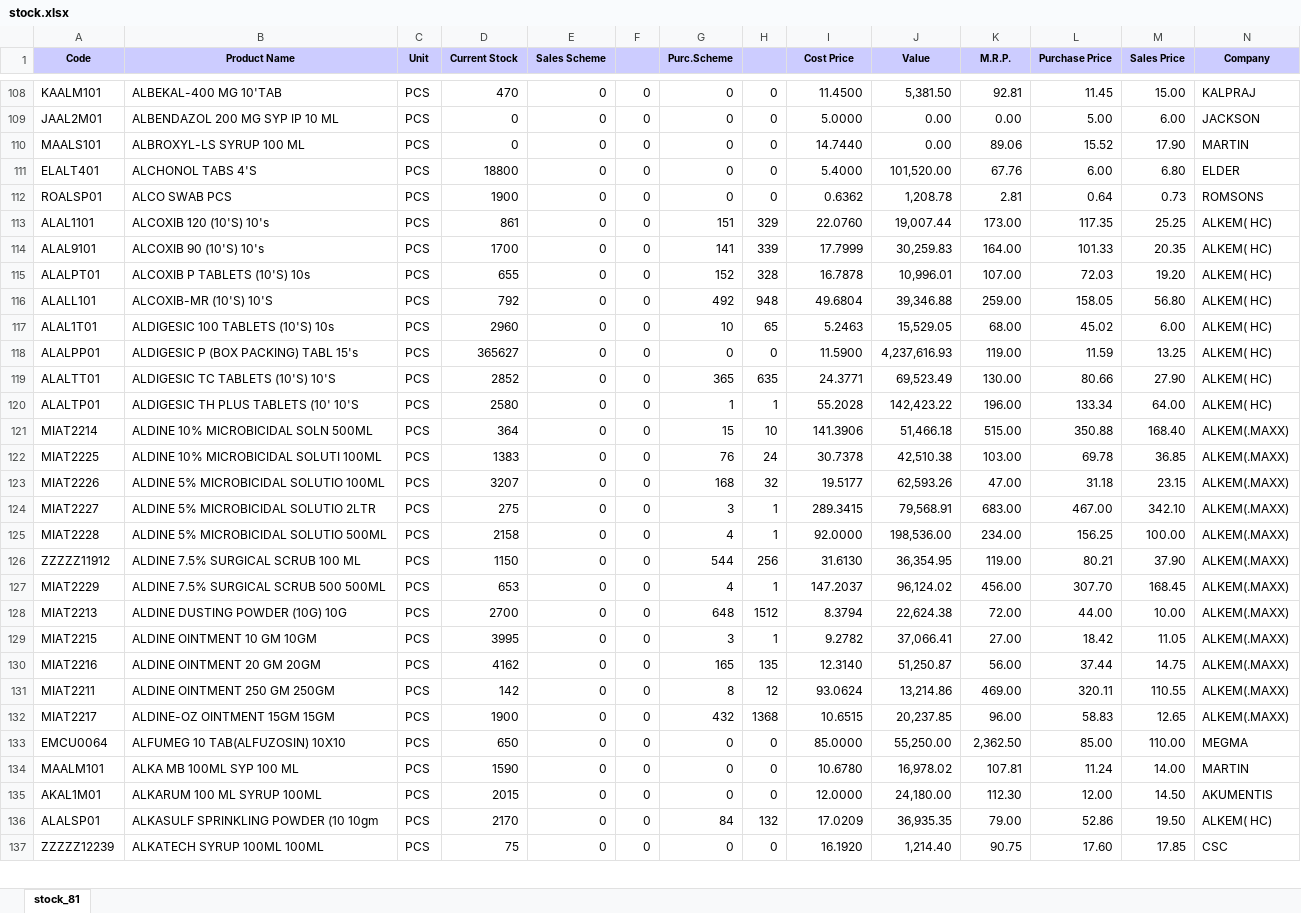
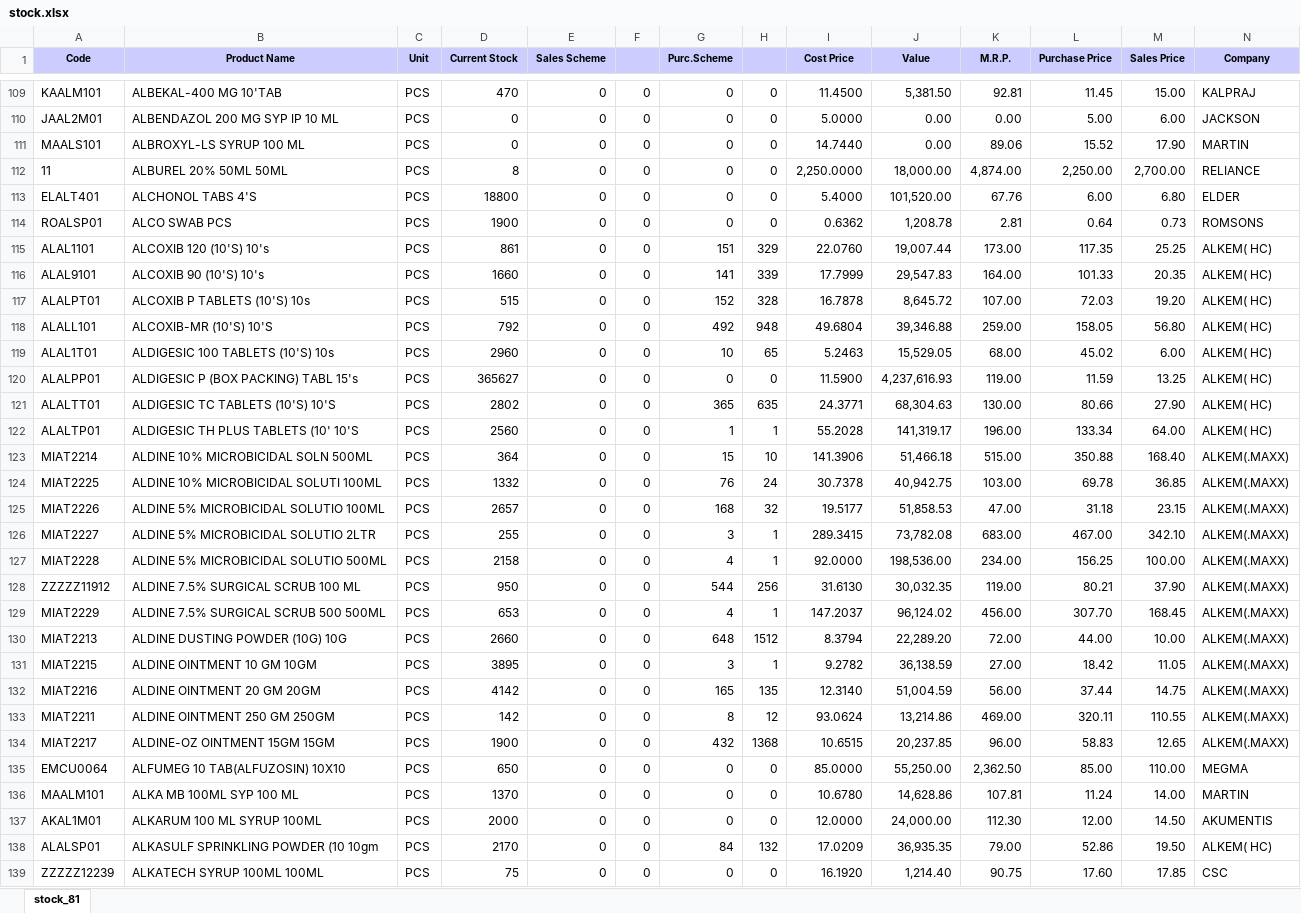
Before and after one commit to ishwarpharma/ishwarone, an Excel workbook: stock.xlsx, sheet stock_81, drawn as a sheet; only a part is shown, gaps mark what is left out; values as stored, in another font and other column widths than the file's, no borders; addresses are those after the commit; rows hold the shown columns only; the diff covers the shown part only; the diff names each change by its address in the sheet, - before the commit and + after, or states it on an @@ line.

```diff
--- a/stock.xlsx (sheet stock_81)
+++ b/stock.xlsx (sheet stock_81)
+row 112: 11 | ALBUREL 20% 50ML 50ML | PCS | 8 | 0 | 0 | 0 | 0 | 2,250.0000 | 18,000.00 | 4,874.00 | 2,250.00 | 2,700.00 | RELIANCE
-D116 (Current Stock): 1700
+D116 (Current Stock): 1660
-J116 (Value): 30,259.83
+J116 (Value): 29,547.83
-D117 (Current Stock): 655
+D117 (Current Stock): 515
-J117 (Value): 10,996.01
+J117 (Value): 8,645.72
-D121 (Current Stock): 2852
+D121 (Current Stock): 2802
-J121 (Value): 69,523.49
+J121 (Value): 68,304.63
-D122 (Current Stock): 2580
+D122 (Current Stock): 2560
-J122 (Value): 142,423.22
+J122 (Value): 141,319.17
-D124 (Current Stock): 1383
+D124 (Current Stock): 1332
-J124 (Value): 42,510.38
+J124 (Value): 40,942.75
-D125 (Current Stock): 3207
+D125 (Current Stock): 2657
-J125 (Value): 62,593.26
+J125 (Value): 51,858.53
-D126 (Current Stock): 275
+D126 (Current Stock): 255
-J126 (Value): 79,568.91
+J126 (Value): 73,782.08
-D128 (Current Stock): 1150
+D128 (Current Stock): 950
-J128 (Value): 36,354.95
+J128 (Value): 30,032.35
-D130 (Current Stock): 2700
+D130 (Current Stock): 2660
-J130 (Value): 22,624.38
+J130 (Value): 22,289.20
-D131 (Current Stock): 3995
+D131 (Current Stock): 3895
-J131 (Value): 37,066.41
+J131 (Value): 36,138.59
-D132 (Current Stock): 4162
+D132 (Current Stock): 4142
-J132 (Value): 51,250.87
+J132 (Value): 51,004.59
-D136 (Current Stock): 1590
+D136 (Current Stock): 1370
-J136 (Value): 16,978.02
+J136 (Value): 14,628.86
-D137 (Current Stock): 2015
+D137 (Current Stock): 2000
-J137 (Value): 24,180.00
+J137 (Value): 24,000.00
```
Also changed, not shown: 10 added rows, 13 removed rows and 992 edited cells elsewhere in this sheet.
